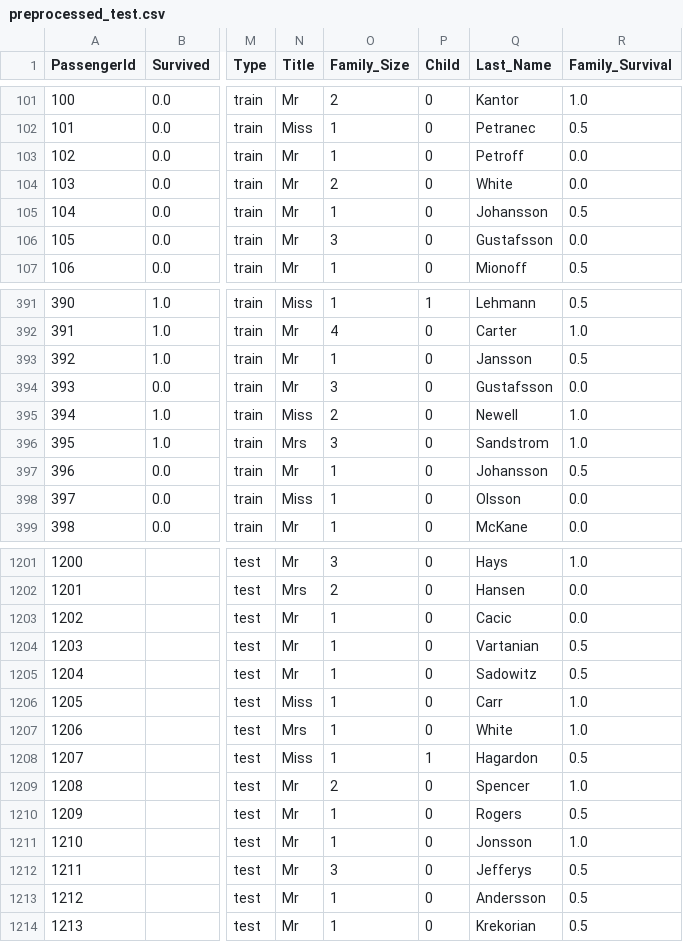
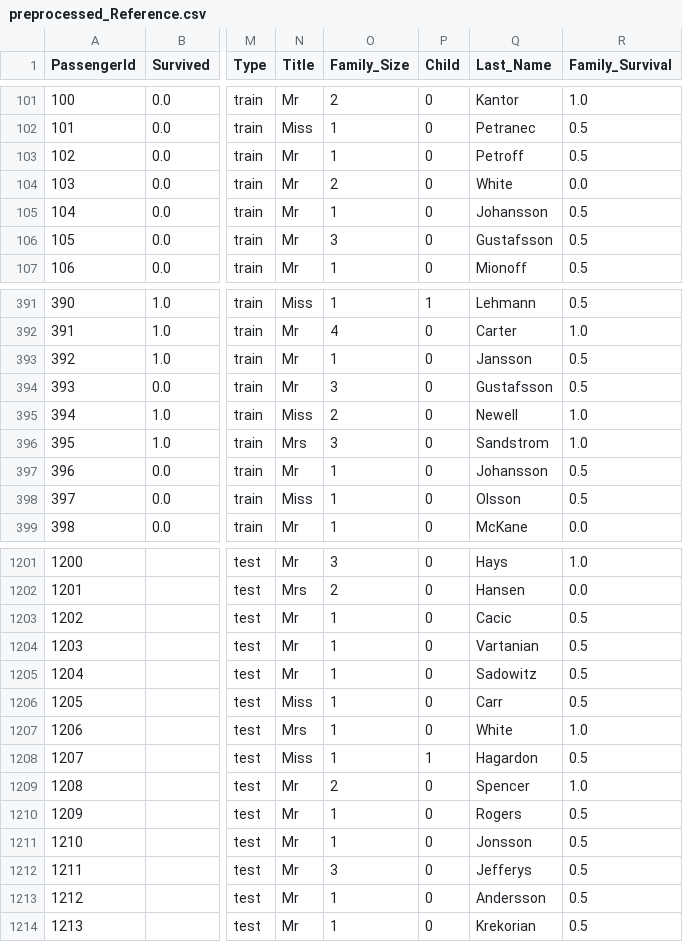
Before and after one commit to pnpsuM/MLBinaryClassification, a CSV file: preprocessed/preprocessed_Reference.csv (was preprocessed/preprocessed_test.csv), drawn as a sheet; only a part is shown, gaps mark what is left out; the diff covers the shown part only; the diff names each change by its address in the sheet, - before the commit and + after, or states it on an @@ line.

```diff
--- a/preprocessed/preprocessed_test.csv
+++ b/preprocessed/preprocessed_Reference.csv
-R103 (Family_Survival): 0.0
+R103 (Family_Survival): 0.5
-R106 (Family_Survival): 0.0
+R106 (Family_Survival): 0.5
-R394 (Family_Survival): 0.0
+R394 (Family_Survival): 0.5
-R398 (Family_Survival): 0.0
+R398 (Family_Survival): 0.5
-R1203 (Family_Survival): 0.0
+R1203 (Family_Survival): 0.5
-R1206 (Family_Survival): 1.0
+R1206 (Family_Survival): 0.5
-R1211 (Family_Survival): 1.0
+R1211 (Family_Survival): 0.5
```
Also changed, not shown: 44 edited cells elsewhere in this file, preprocessed/encoded_Reference.csv, 8 other files.
